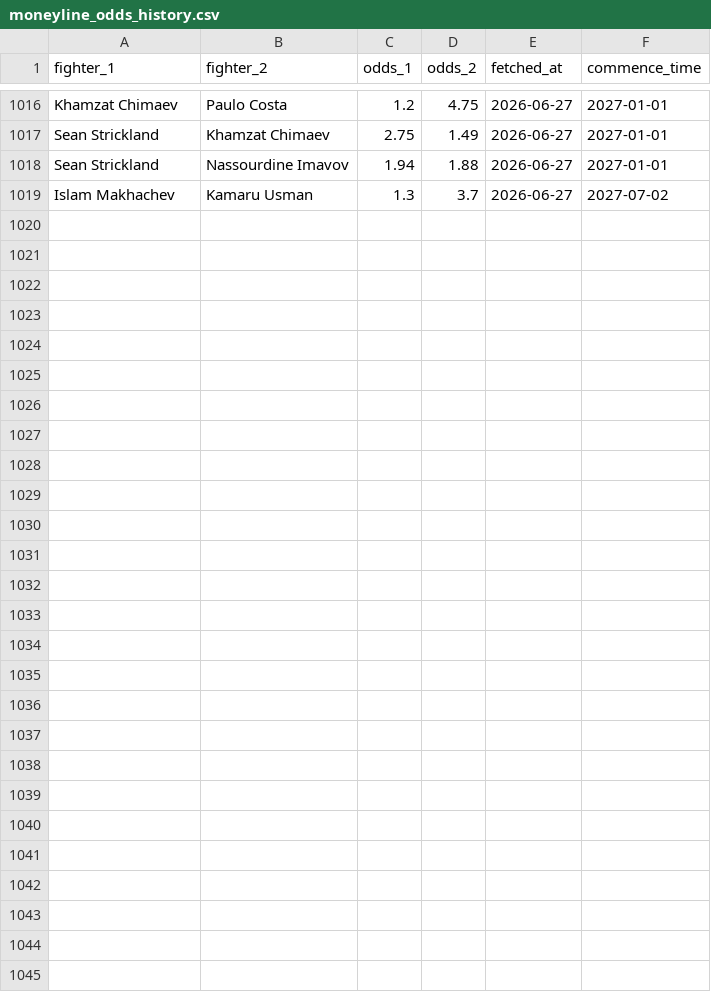
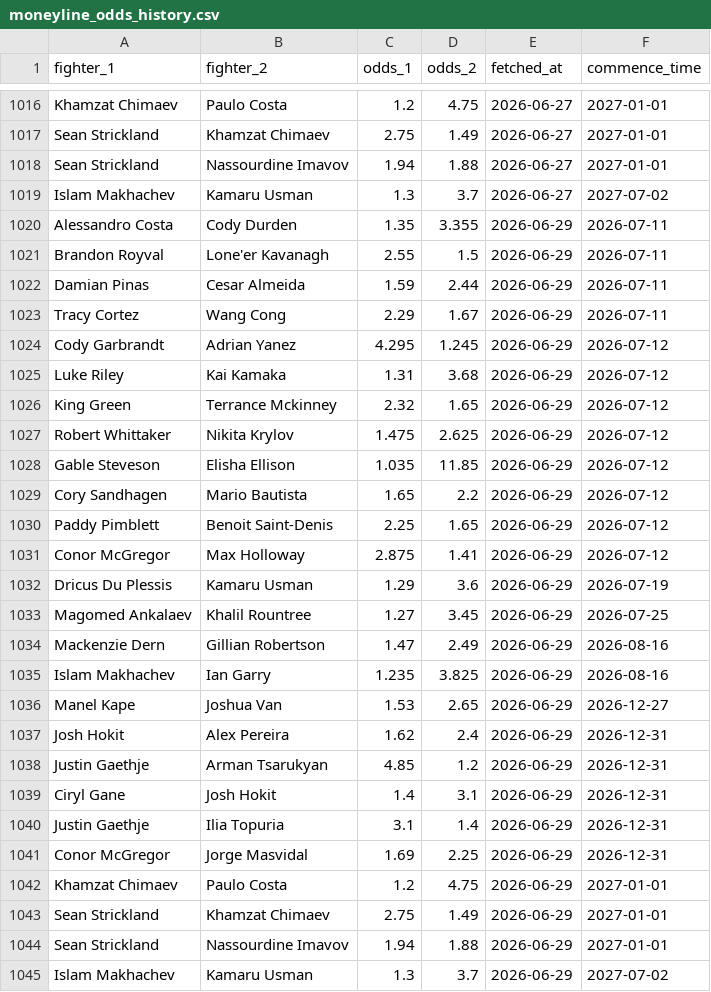
Before and after one commit to pelicanprinting-coder/ufc-predictor, a CSV file: moneyline_odds_history.csv, drawn as a sheet; only a part is shown, gaps mark what is left out; the diff names each change by its address in the sheet, - before the commit and + after, or states it on an @@ line.

Commit message:
Update moneyline odds 2026-06-29

```diff
--- a/moneyline_odds_history.csv
+++ b/moneyline_odds_history.csv
+row 1020: Alessandro Costa | Cody Durden | 1.35 | 3.355 | 2026-06-29 | 2026-07-11
+row 1021: Brandon Royval | Lone'er Kavanagh | 2.55 | 1.5 | 2026-06-29 | 2026-07-11
+row 1022: Damian Pinas | Cesar Almeida | 1.59 | 2.44 | 2026-06-29 | 2026-07-11
+row 1023: Tracy Cortez | Wang Cong | 2.29 | 1.67 | 2026-06-29 | 2026-07-11
+row 1024: Cody Garbrandt | Adrian Yanez | 4.295 | 1.245 | 2026-06-29 | 2026-07-12
+row 1025: Luke Riley | Kai Kamaka | 1.31 | 3.68 | 2026-06-29 | 2026-07-12
+row 1026: King Green | Terrance Mckinney | 2.32 | 1.65 | 2026-06-29 | 2026-07-12
+row 1027: Robert Whittaker | Nikita Krylov | 1.475 | 2.625 | 2026-06-29 | 2026-07-12
+row 1028: Gable Steveson | Elisha Ellison | 1.035 | 11.85 | 2026-06-29 | 2026-07-12
+row 1029: Cory Sandhagen | Mario Bautista | 1.65 | 2.2 | 2026-06-29 | 2026-07-12
+row 1030: Paddy Pimblett | Benoit Saint-Denis | 2.25 | 1.65 | 2026-06-29 | 2026-07-12
+row 1031: Conor McGregor | Max Holloway | 2.875 | 1.41 | 2026-06-29 | 2026-07-12
+row 1032: Dricus Du Plessis | Kamaru Usman | 1.29 | 3.6 | 2026-06-29 | 2026-07-19
+row 1033: Magomed Ankalaev | Khalil Rountree | 1.27 | 3.45 | 2026-06-29 | 2026-07-25
+row 1034: Mackenzie Dern | Gillian Robertson | 1.47 | 2.49 | 2026-06-29 | 2026-08-16
+row 1035: Islam Makhachev | Ian Garry | 1.235 | 3.825 | 2026-06-29 | 2026-08-16
+row 1036: Manel Kape | Joshua Van | 1.53 | 2.65 | 2026-06-29 | 2026-12-27
+row 1037: Josh Hokit | Alex Pereira | 1.62 | 2.4 | 2026-06-29 | 2026-12-31
+row 1038: Justin Gaethje | Arman Tsarukyan | 4.85 | 1.2 | 2026-06-29 | 2026-12-31
+row 1039: Ciryl Gane | Josh Hokit | 1.4 | 3.1 | 2026-06-29 | 2026-12-31
+row 1040: Justin Gaethje | Ilia Topuria | 3.1 | 1.4 | 2026-06-29 | 2026-12-31
+row 1041: Conor McGregor | Jorge Masvidal | 1.69 | 2.25 | 2026-06-29 | 2026-12-31
+row 1042: Khamzat Chimaev | Paulo Costa | 1.2 | 4.75 | 2026-06-29 | 2027-01-01
+row 1043: Sean Strickland | Khamzat Chimaev | 2.75 | 1.49 | 2026-06-29 | 2027-01-01
+row 1044: Sean Strickland | Nassourdine Imavov | 1.94 | 1.88 | 2026-06-29 | 2027-01-01
+row 1045: Islam Makhachev | Kamaru Usman | 1.3 | 3.7 | 2026-06-29 | 2027-07-02
```
